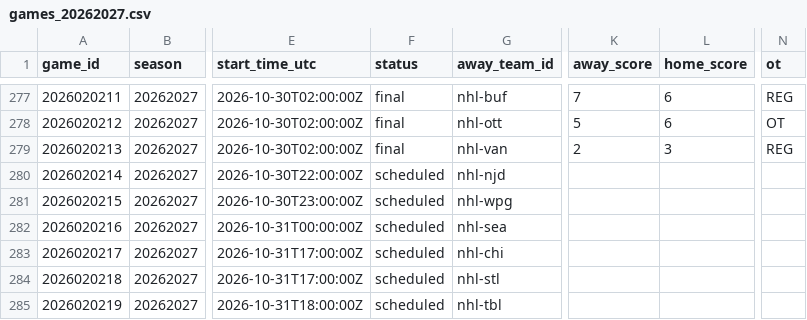
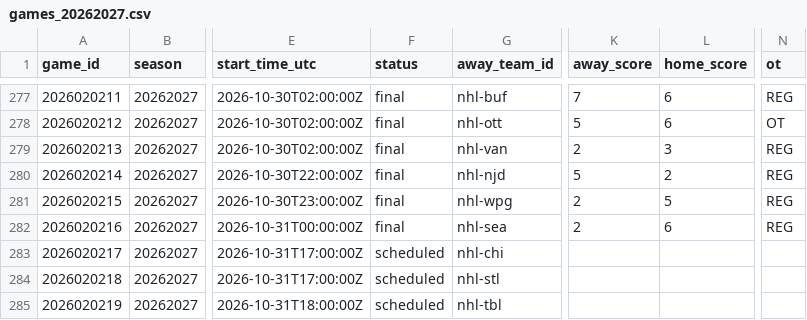
Before and after one commit to jpf5046/basic_betting_model, a CSV file: data/nhl/games_20262027.csv, drawn as a sheet; only a part is shown, gaps mark what is left out; the diff names each change by its address in the sheet, - before the commit and + after, or states it on an @@ line.

```diff
--- a/data/nhl/games_20262027.csv
+++ b/data/nhl/games_20262027.csv
-F280:F282 (status): scheduled
+F280:F282 (status): final
-K280 (away_score): (empty)
+K280 (away_score): 5
-L280 (home_score): (empty)
+L280 (home_score): 2
-N280:N282 (ot): (empty)
+N280:N282 (ot): REG
-K281:K282 (away_score): (empty)
+K281:K282 (away_score): 2
-L281 (home_score): (empty)
+L281 (home_score): 5
-L282 (home_score): (empty)
+L282 (home_score): 6
```
Also changed, not shown: data/frames/nhl_20262027.csv, 4 other files.
